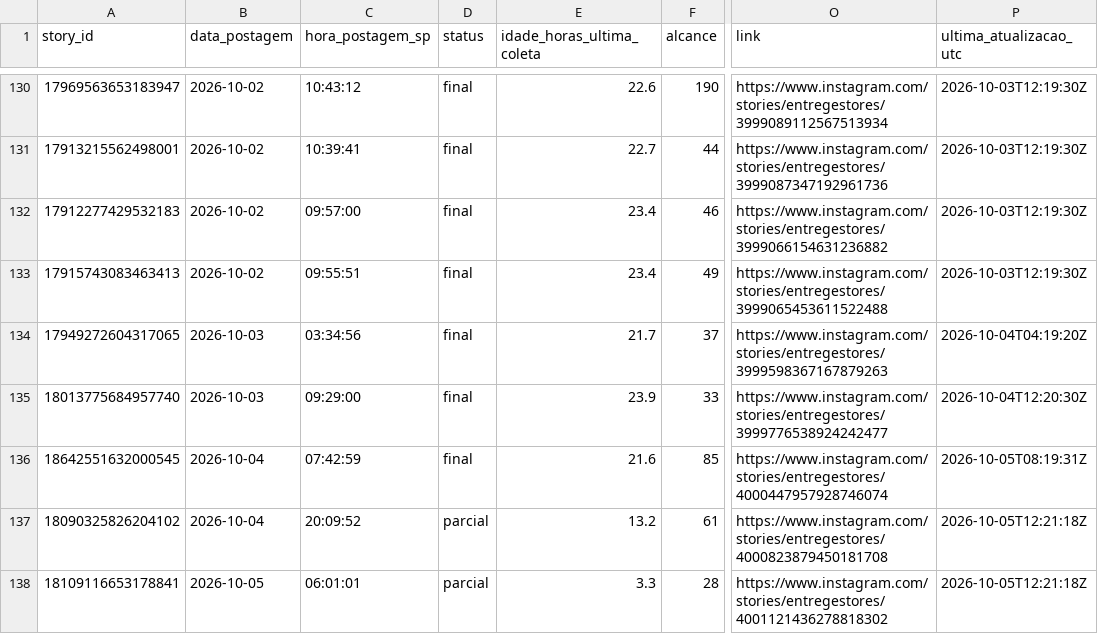
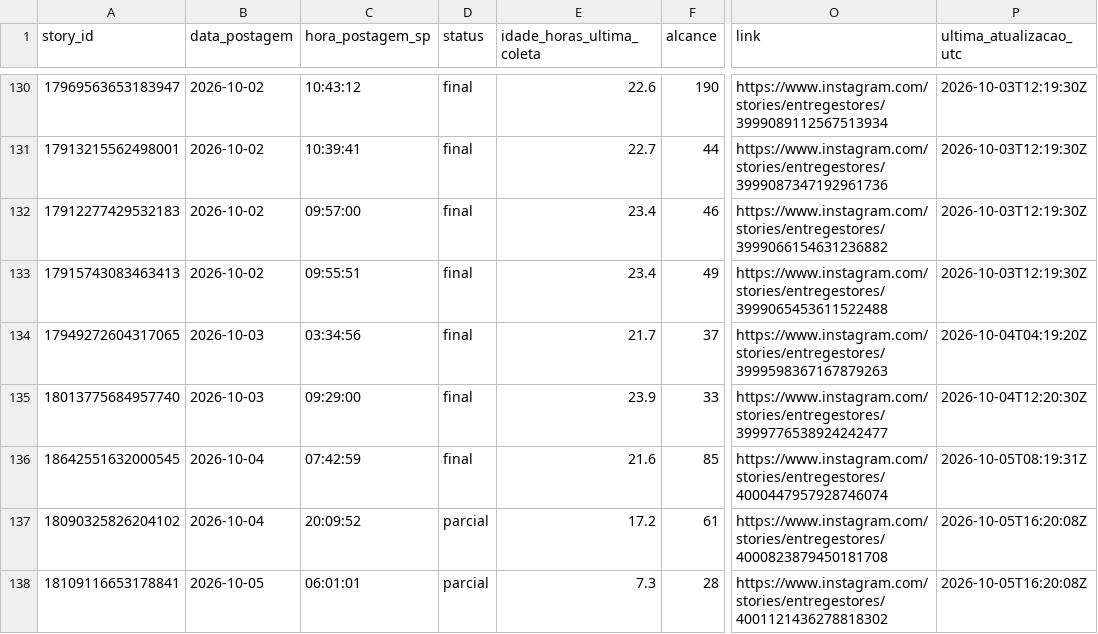
Before and after one commit to lopeslimafelipe-dot/gestao-em-pratica-stories-diario, a CSV file: stories-metricas/base_stories.csv, drawn as a sheet; only a part is shown, gaps mark what is left out; the diff names each change by its address in the sheet, - before the commit and + after, or states it on an @@ line.

```diff
--- a/stories-metricas/base_stories.csv
+++ b/stories-metricas/base_stories.csv
-E137 (idade_horas_ultima_coleta): 13.2
+E137 (idade_horas_ultima_coleta): 17.2
-P137:P138 (ultima_atualizacao_utc): 2026-10-05T12:21:18Z
+P137:P138 (ultima_atualizacao_utc): 2026-10-05T16:20:08Z
-E138 (idade_horas_ultima_coleta): 3.3
+E138 (idade_horas_ultima_coleta): 7.3
```
